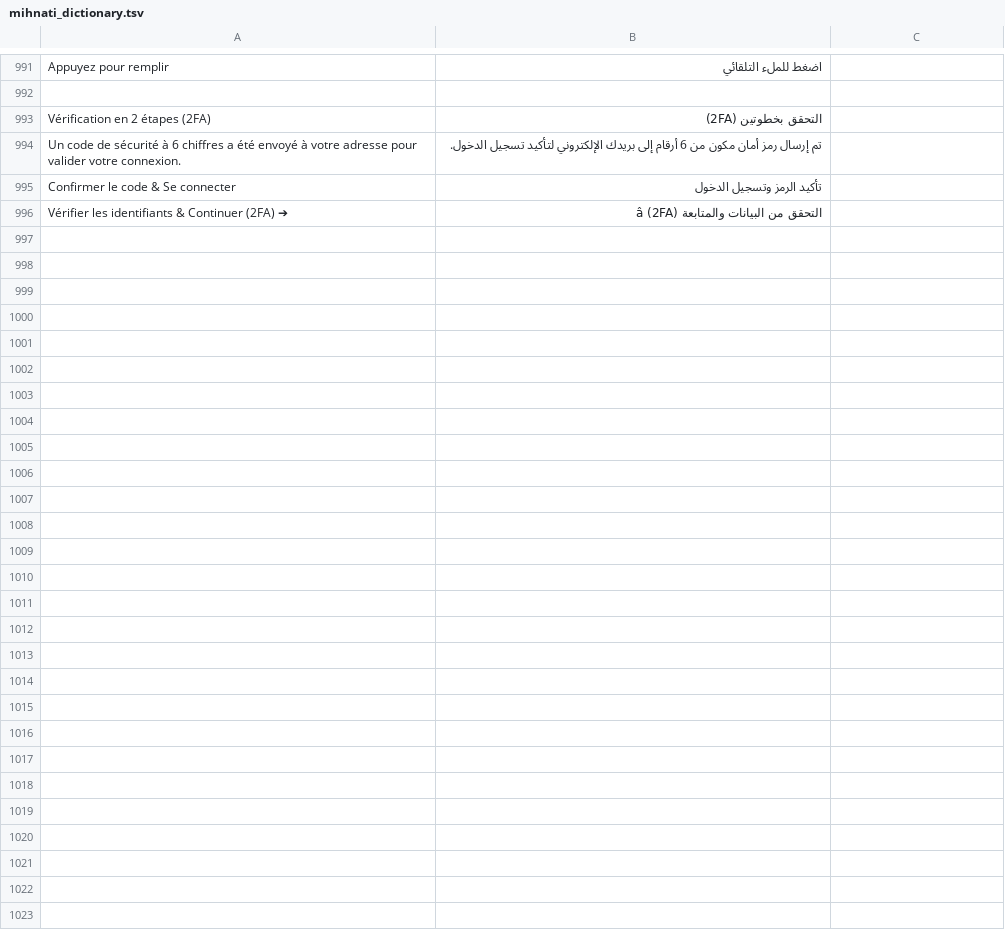
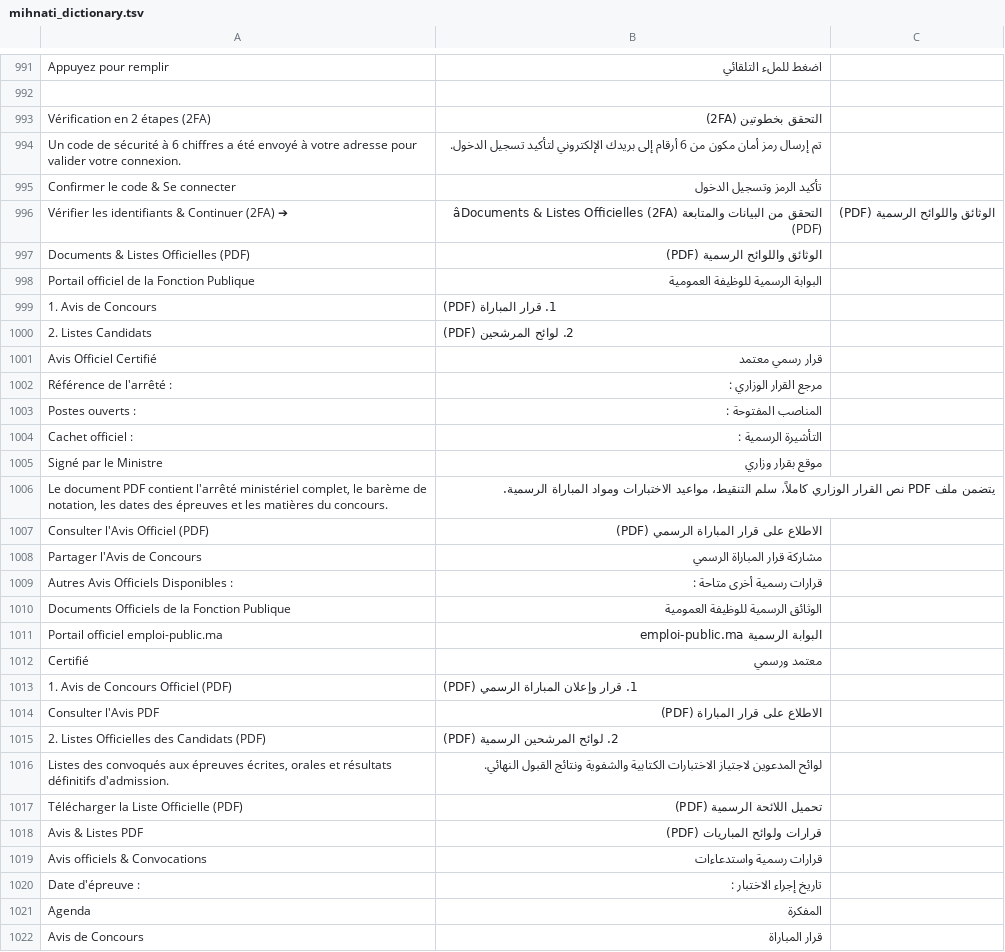
Before and after one commit to jobfinderMA/mihnati-scraper, a TSV file: app/src/main/assets/mihnati_dictionary.tsv, drawn as a sheet; only a part is shown, gaps mark what is left out; the diff names each change by its address in the sheet, - before the commit and + after, or states it on an @@ line.

Commit message:
Implement Official Job Announcement & Candidate Lists PDF Hub (Option 1 & 2) and replace manual dossier form

```diff
--- a/app/src/main/assets/mihnati_dictionary.tsv
+++ b/app/src/main/assets/mihnati_dictionary.tsv
-B996: …والمتابعة (2FA) â
+B996: …والمتابعة (2FA) âDocuments & Listes Officielles (PDF)
-C996: (empty)
+C996: الوثائق واللوائح الرسمية (PDF)
+row 997: Documents & Listes Officielles (PDF) | الوثائق واللوائح الرسمية (PDF)
+row 998: Portail officiel de la Fonction Publique | البوابة الرسمية للوظيفة العمومية
+row 999: 1. Avis de Concours | 1. قرار المباراة (PDF)
+row 1000: 2. Listes Candidats | 2. لوائح المرشحين (PDF)
+row 1001: Avis Officiel Certifié | قرار رسمي معتمد
+row 1002: Référence de l'arrêté : | مرجع القرار الوزاري :
+row 1003: Postes ouverts : | المناصب المفتوحة :
+row 1004: Cachet officiel : | التأشيرة الرسمية :
+row 1005: Signé par le Ministre | موقع بقرار وزاري
+row 1006: Le document PDF contient l'arrêté ministériel complet, le barème de notation, les dates des épreuves et les matières du concours. | يتضمن ملف PDF نص القرار الوزاري كاملاً، سلم التنقيط، مواعيد الاختبارات ومواد المباراة الرسمية.
+row 1007: Consulter l'Avis Officiel (PDF) | الاطلاع على قرار المباراة الرسمي (PDF)
+row 1008: Partager l'Avis de Concours | مشاركة قرار المباراة الرسمي
+row 1009: Autres Avis Officiels Disponibles : | قرارات رسمية أخرى متاحة :
+row 1010: Documents Officiels de la Fonction Publique | الوثائق الرسمية للوظيفة العمومية
+row 1011: Portail officiel emploi-public.ma | البوابة الرسمية emploi-public.ma
+row 1012: Certifié | معتمد ورسمي
+row 1013: 1. Avis de Concours Officiel (PDF) | 1. قرار وإعلان المباراة الرسمي (PDF)
+row 1014: Consulter l'Avis PDF | الاطلاع على قرار المباراة (PDF)
+row 1015: 2. Listes Officielles des Candidats (PDF) | 2. لوائح المرشحين الرسمية (PDF)
+row 1016: Listes des convoqués aux épreuves écrites, orales et résultats définitifs d'admission. | لوائح المدعوين لاجتياز الاختبارات الكتابية والشفوية ونتائج القبول النهائي.
+row 1017: Télécharger la Liste Officielle (PDF) | تحميل اللائحة الرسمية (PDF)
+row 1018: Avis & Listes PDF | قرارات ولوائح المباريات (PDF)
+row 1019: Avis officiels & Convocations | قرارات رسمية واستدعاءات
+row 1020: Date d'épreuve : | تاريخ إجراء الاختبار :
+row 1021: Agenda | المفكرة
+row 1022: Avis de Concours | قرار المباراة
```
Also changed, not shown: 6 other files.
